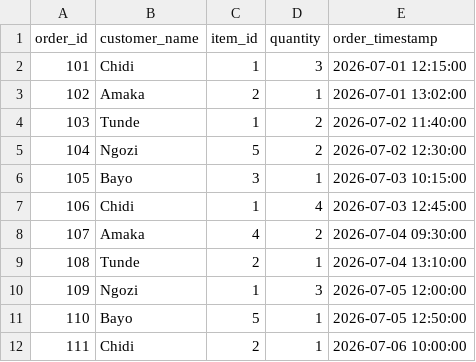
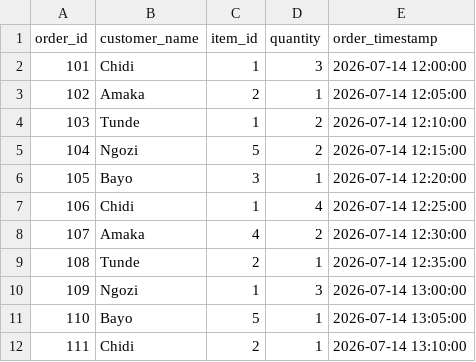
Before and after one commit to EddyEtesin/Naija-cart, a CSV file: seeds/raw_orders.csv, drawn as a sheet.

Commit message:
Add fct_orders_priced mart: joins orders to point-in-time correct price via snapshot

```diff
--- a/seeds/raw_orders.csv
+++ b/seeds/raw_orders.csv
@@ -1,12 +1,12 @@
 order_id,customer_name,item_id,quantity,order_timestamp
-101,Chidi,1,3,2026-07-01 12:15:00
-102,Amaka,2,1,2026-07-01 13:02:00
-103,Tunde,1,2,2026-07-02 11:40:00
-104,Ngozi,5,2,2026-07-02 12:30:00
-105,Bayo,3,1,2026-07-03 10:15:00
-106,Chidi,1,4,2026-07-03 12:45:00
-107,Amaka,4,2,2026-07-04 09:30:00
-108,Tunde,2,1,2026-07-04 13:10:00
-109,Ngozi,1,3,2026-07-05 12:00:00
-110,Bayo,5,1,2026-07-05 12:50:00
-111,Chidi,2,1,2026-07-06 10:00:00
+101,Chidi,1,3,2026-07-14 12:00:00
+102,Amaka,2,1,2026-07-14 12:05:00
+103,Tunde,1,2,2026-07-14 12:10:00
+104,Ngozi,5,2,2026-07-14 12:15:00
+105,Bayo,3,1,2026-07-14 12:20:00
+106,Chidi,1,4,2026-07-14 12:25:00
+107,Amaka,4,2,2026-07-14 12:30:00
+108,Tunde,2,1,2026-07-14 12:35:00
+109,Ngozi,1,3,2026-07-14 13:00:00
+110,Bayo,5,1,2026-07-14 13:05:00
+111,Chidi,2,1,2026-07-14 13:10:00
```
Also changed, not shown: 1 other file.
